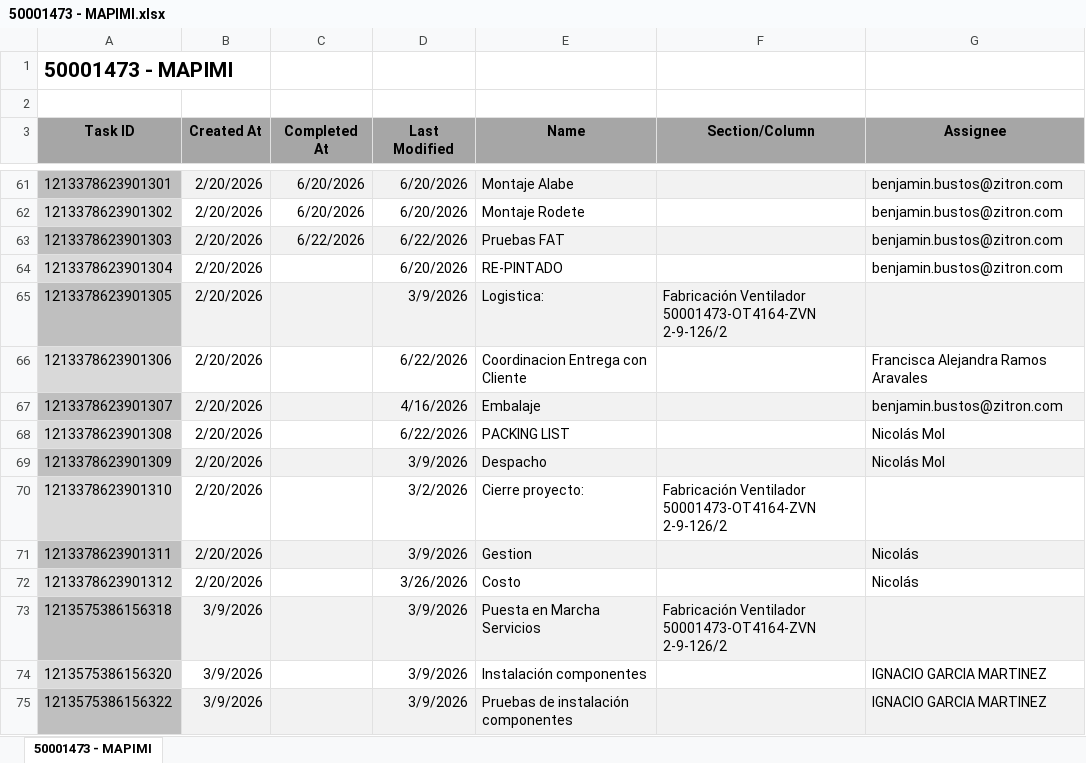
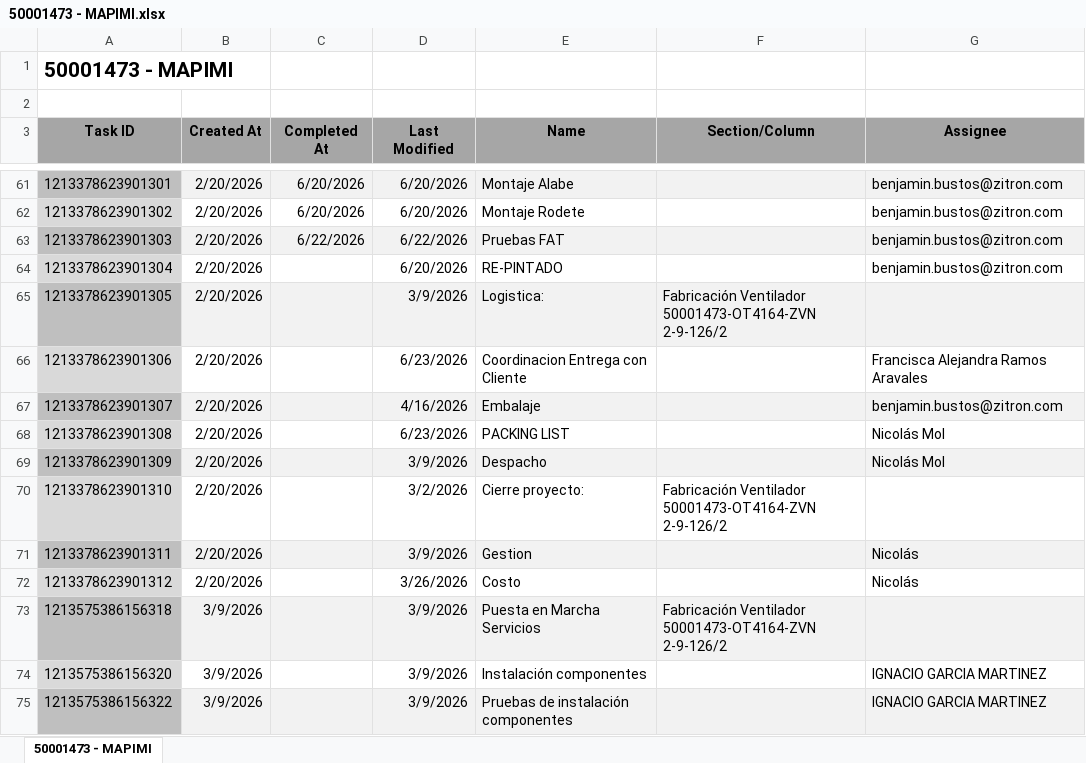
Before and after one commit to Nicolas-2026z/zitron-dashboard, an Excel workbook: data/50001473 - MAPIMI.xlsx, sheet 50001473 - MAPIMI, drawn as a sheet; only a part is shown, gaps mark what is left out; values as stored, in another font and other column widths than the file's, no borders; charts and pictures not drawn; the diff names each change by its address in the sheet, - before the commit and + after, or states it on an @@ line.

```diff
--- a/data/50001473 - MAPIMI.xlsx (sheet 50001473 - MAPIMI)
+++ b/data/50001473 - MAPIMI.xlsx (sheet 50001473 - MAPIMI)
-D66 (Last Modified): 6/22/2026
+D66 (Last Modified): 6/23/2026
-D68 (Last Modified): 6/22/2026
+D68 (Last Modified): 6/23/2026
```
Also changed, not shown: data/50001451 - ZITRON COLOMBIA.xlsx, data/50001466 - ZITRON PERU PODEROSA.xlsx, 41 other files.
